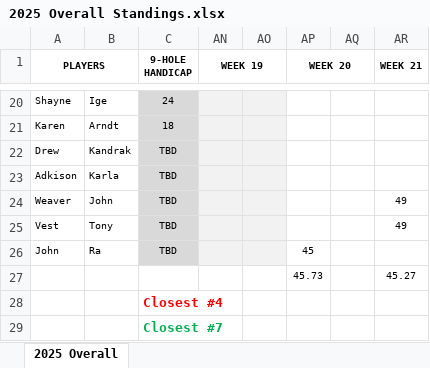
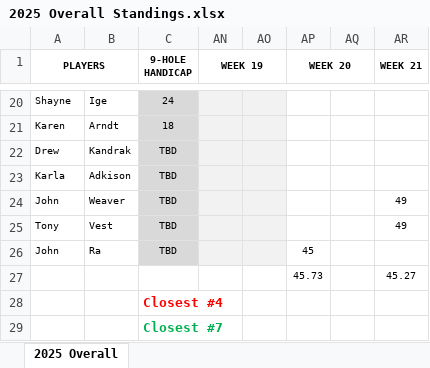
Before and after one commit to mthutter/golf-league-manager, an Excel workbook: public/results/2025/2025 Overall Standings.xlsx, sheet 2025 Overall, drawn as a sheet; only a part is shown, gaps mark what is left out; values as stored, in another font and other column widths than the file's, no borders; the diff names each change by its address in the sheet, - before the commit and + after, or states it on an @@ line.

```diff
--- a/public/results/2025/2025 Overall Standings.xlsx (sheet 2025 Overall)
+++ b/public/results/2025/2025 Overall Standings.xlsx (sheet 2025 Overall)
-A23 (PLAYERS): Adkison
+A23 (PLAYERS): Karla
-B23: Karla
+B23: Adkison
-A24 (PLAYERS): Weaver
+A24 (PLAYERS): John
-B24: John
+B24: Weaver
-A25 (PLAYERS): Vest
+A25 (PLAYERS): Tony
-B25: Tony
+B25: Vest
```
Also changed, not shown: 2 other files.
